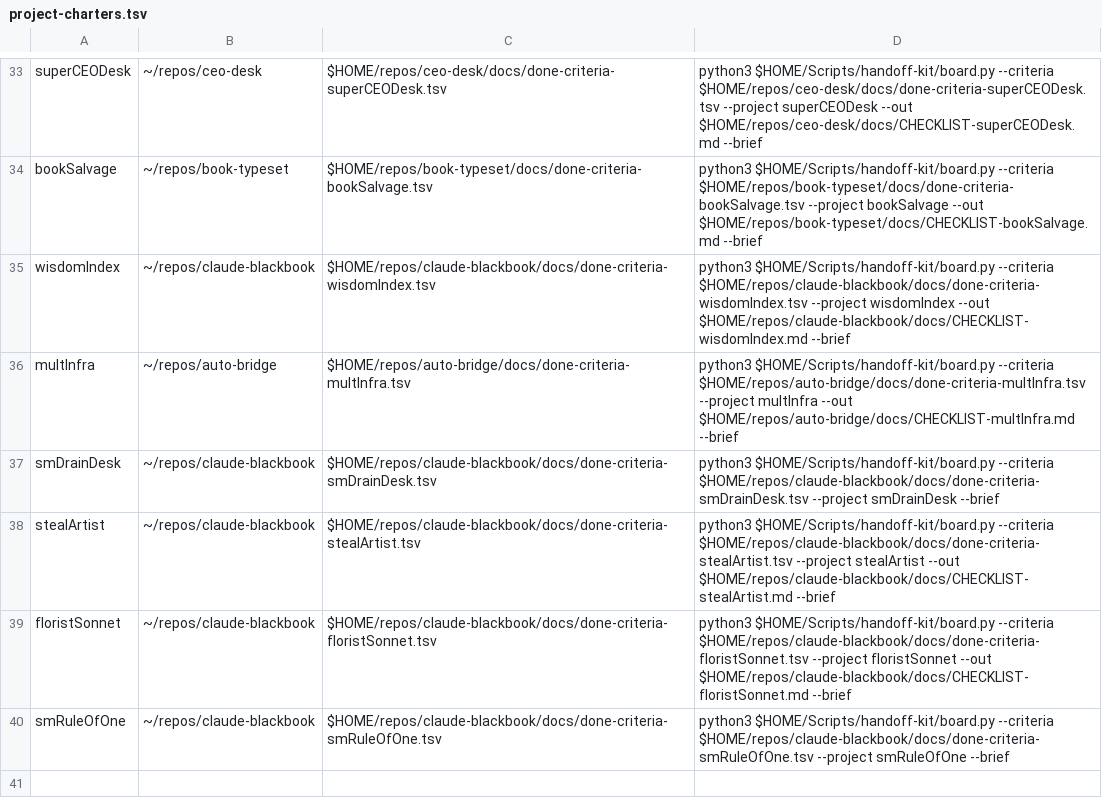
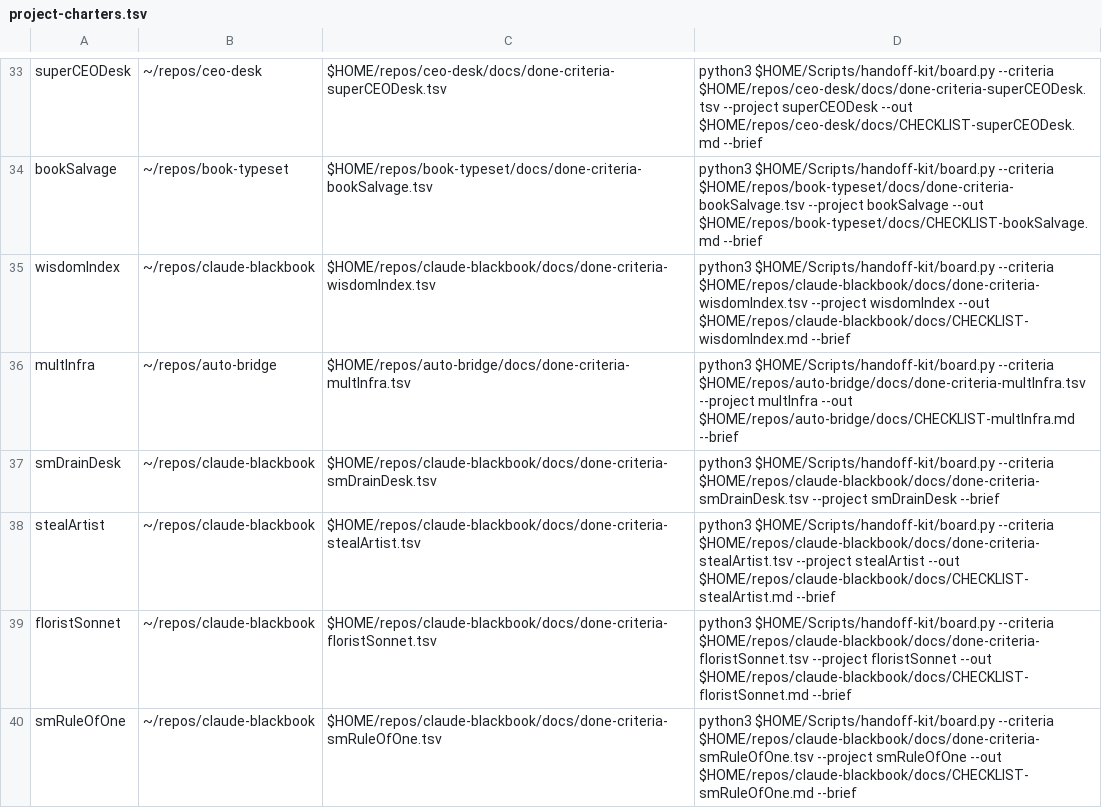
Before and after one commit to jasoncbraatz/darwin-mac-ops, a TSV file: project-charters.tsv, drawn as a sheet; only a part is shown, gaps mark what is left out.

```diff
--- a/project-charters.tsv
+++ b/project-charters.tsv
@@ -39,2 +39,2 @@ stealArtist	~/repos/claude-blackbook	$HOME/repos/claude-blackbook/docs/done-crit
 floristSonnet	~/repos/claude-blackbook	$HOME/repos/claude-blackbook/docs/done-criteria-floristSonnet.tsv	python3 $HOME/Scripts/handoff-kit/board.py --criteria $HOME/repos/claude-blackbook/docs/done-criteria-floristSonnet.tsv --project floristSonnet --out $HOME/repos/claude-blackbook/docs/CHECKLIST-floristSonnet.md --brief
-smRuleOfOne	~/repos/claude-blackbook	$HOME/repos/claude-blackbook/docs/done-criteria-smRuleOfOne.tsv	python3 $HOME/Scripts/handoff-kit/board.py --criteria $HOME/repos/claude-blackbook/docs/done-criteria-smRuleOfOne.tsv --project smRuleOfOne --brief
+smRuleOfOne	~/repos/claude-blackbook	$HOME/repos/claude-blackbook/docs/done-criteria-smRuleOfOne.tsv	python3 $HOME/Scripts/handoff-kit/board.py --criteria $HOME/repos/claude-blackbook/docs/done-criteria-smRuleOfOne.tsv --project smRuleOfOne --out $HOME/repos/claude-blackbook/docs/CHECKLIST-smRuleOfOne.md --brief
```
